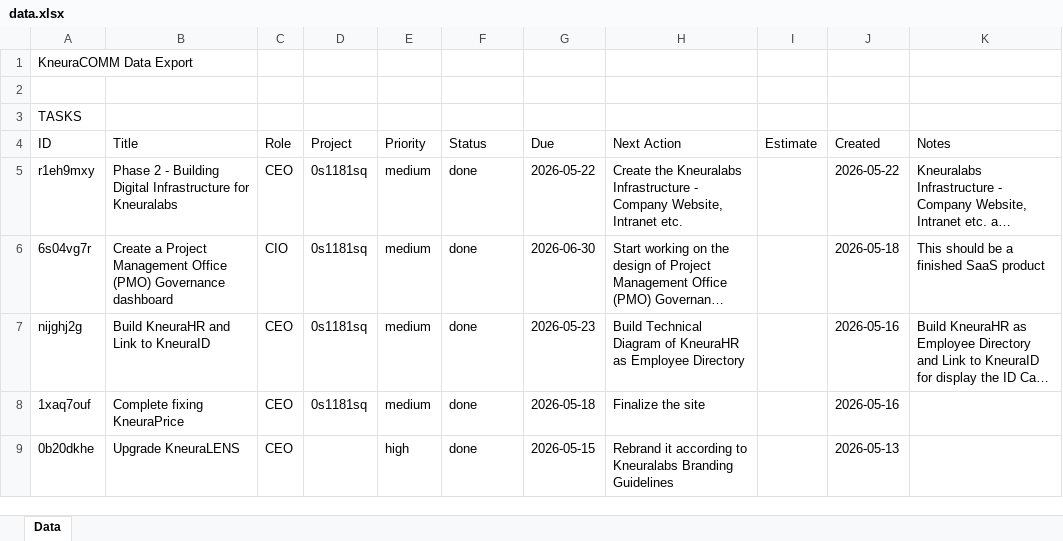
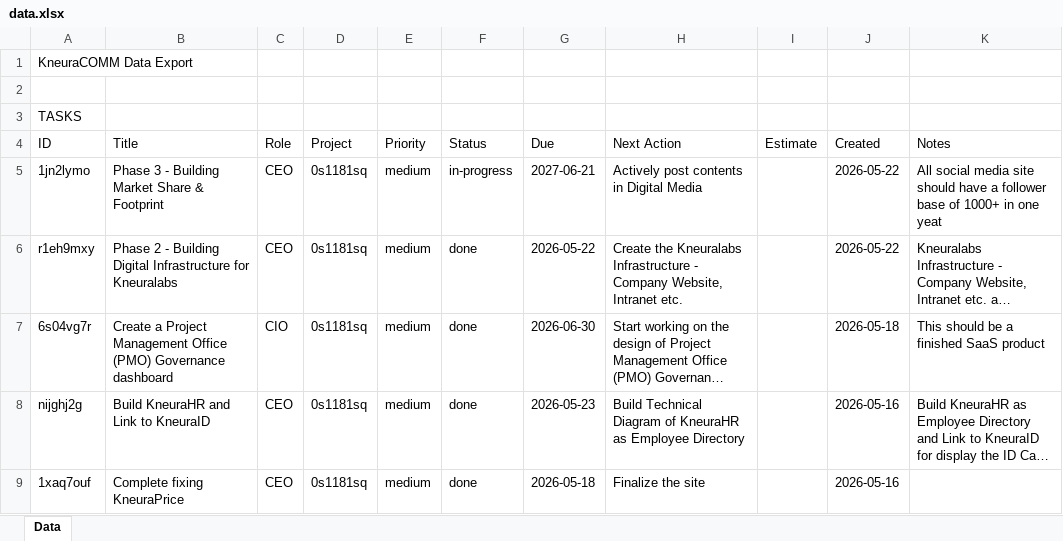
Before and after one commit to kneuralabs/comm, an Excel workbook: data.xlsx, sheet Data, drawn as a sheet; only a part is shown; the shorter side is filled out with more unchanged rows; long unchanged cells end in …; values as stored, in another font and other column widths than the file's, no borders; the diff names each change by its address in the sheet, - before the commit and + after, or states it on an @@ line.

Commit message:
Update data from KneuraCOMM

```diff
--- a/data.xlsx (sheet Data)
+++ b/data.xlsx (sheet Data)
+row 5: 1jn2lymo | Phase 3 - Building Market Share & Footprint | CEO | 0s1181sq | medium | in-progress | 2027-06-21 | Actively post contents in Digital Media |  | 2026-05-22 | All social media site should have a follower base of 1000+ in one yeat
```
